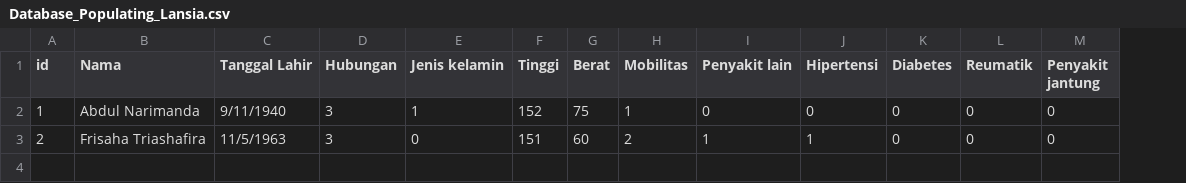
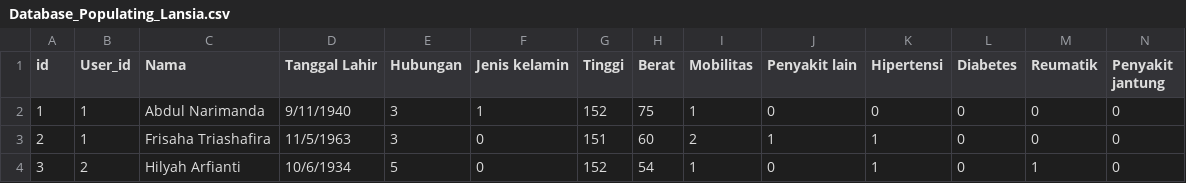
Before and after one commit to injilia/C23-PS276, a CSV file: Machine Learning/Database_Populating_Lansia.csv, drawn as a sheet; only a part is shown; rows hold the shown columns only; the diff names each change by its address in the sheet, - before the commit and + after, or states it on an @@ line.

Commit message:
Chore: Update Database_Populating_Lansia.csv

```diff
--- a/Machine Learning/Database_Populating_Lansia.csv
+++ b/Machine Learning/Database_Populating_Lansia.csv
+column B (User_id), rows 2-3: 1 | 1
+row 4: 3 | 2 | Hilyah Arfianti | 10/6/1934 | 5 | 0 | 152 | 54 | 1 | 0 | 1 | 0 | 1 | 0
```
